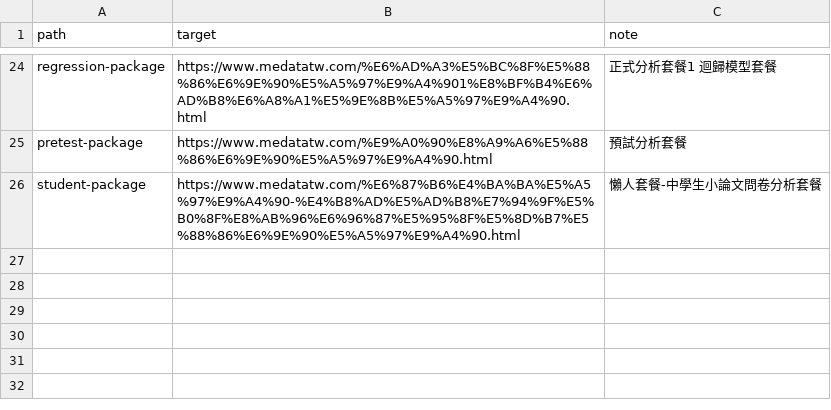
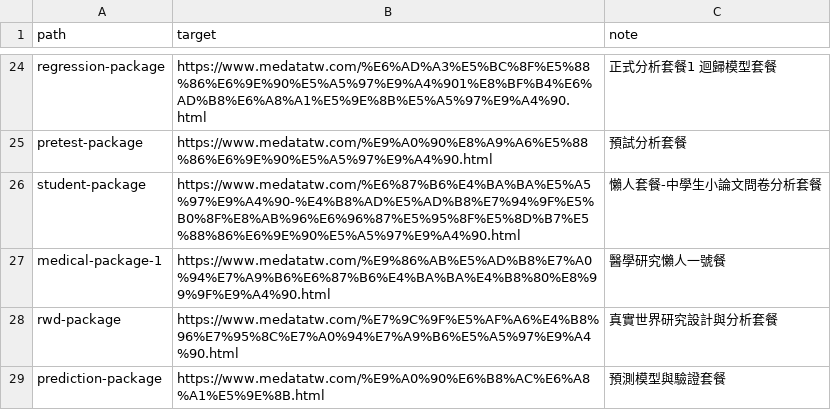
Before and after one commit to cshowme/medatatw, a CSV file: _redirect_tooling/redirects.csv, drawn as a sheet; only a part is shown, gaps mark what is left out.

```diff
--- a/_redirect_tooling/redirects.csv
+++ b/_redirect_tooling/redirects.csv
@@ -26 +26,4 @@ pretest-package,https://www.medatatw.com/%E9%A0%90%E8%A9%A6%E5%88%86%E6%9E%90%E5
 student-package,https://www.medatatw.com/%E6%87%B6%E4%BA%BA%E5%A5%97%E9%A4%90-%E4%B8%AD%E5%AD%B8%E7%94%9F%E5%B0%8F%E8%AB%96%E6%96%87%E5%95%8F%E5%8D%B7%E5%88%86%E6%9E%90%E5%A5%97%E9%A4%90.html,懶人套餐-中學生小論文問卷分析套餐
+medical-package-1,https://www.medatatw.com/%E9%86%AB%E5%AD%B8%E7%A0%94%E7%A9%B6%E6%87%B6%E4%BA%BA%E4%B8%80%E8%99%9F%E9%A4%90.html,醫學研究懶人一號餐
+rwd-package,https://www.medatatw.com/%E7%9C%9F%E5%AF%A6%E4%B8%96%E7%95%8C%E7%A0%94%E7%A9%B6%E5%A5%97%E9%A4%90.html,真實世界研究設計與分析套餐
+prediction-package,https://www.medatatw.com/%E9%A0%90%E6%B8%AC%E6%A8%A1%E5%9E%8B.html,預測模型與驗證套餐
```
